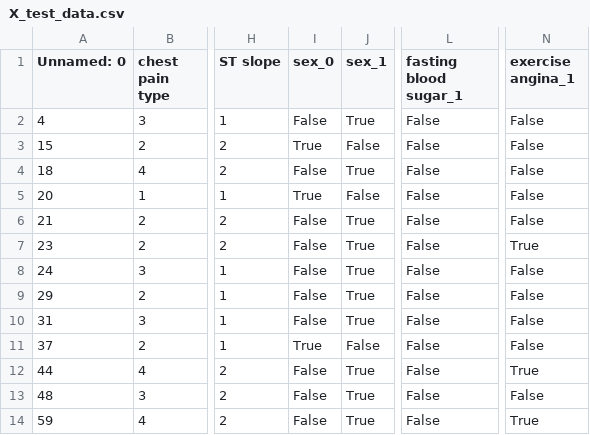
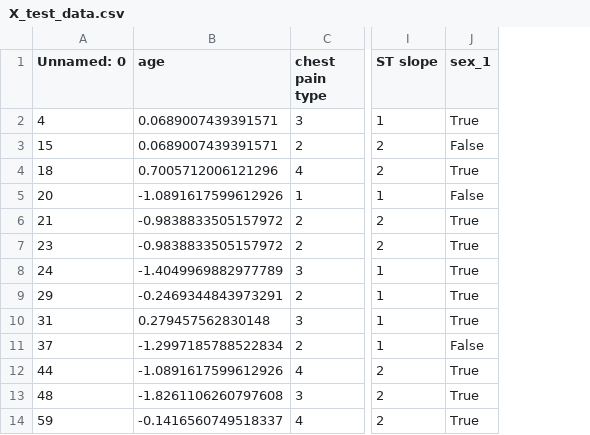
Before and after one commit to kardelenyurtkuran/heart-disease-prediction, a CSV file: data/X_test_data.csv, drawn as a sheet; only a part is shown, gaps mark what is left out; removed rows and columns are numbered as before the commit, all else as after; the diff names each change by its address in the sheet, - before the commit and + after, or states it on an @@ line.

```diff
--- a/data/X_test_data.csv
+++ b/data/X_test_data.csv
+column B (age), rows 2-14: 0.0689007439391571 | 0.0689007439391571 | 0.7005712006121296 | -1.0891617599612926 | -0.9838833505157972 | -0.9838833505157972 | -1.4049969882977789 | -0.2469344843973291 | 0.279457562830148 | -1.2997185788522834 | -1.0891617599612926 | -1.8261106260797608 | -0.1416560749518337
-column I (sex_0), rows 2-14: False | True | False | True | False | False | False | False | False | True | False | False | False
-column L (fasting blood sugar_1), rows 2-14: all False
-column N (exercise angina_1), rows 2-14: False | False | False | False | False | True | False | False | False | False | True | False | True
```
Also changed, not shown: data/X_train_data.csv, results/model_performance.csv, 13 other files.
